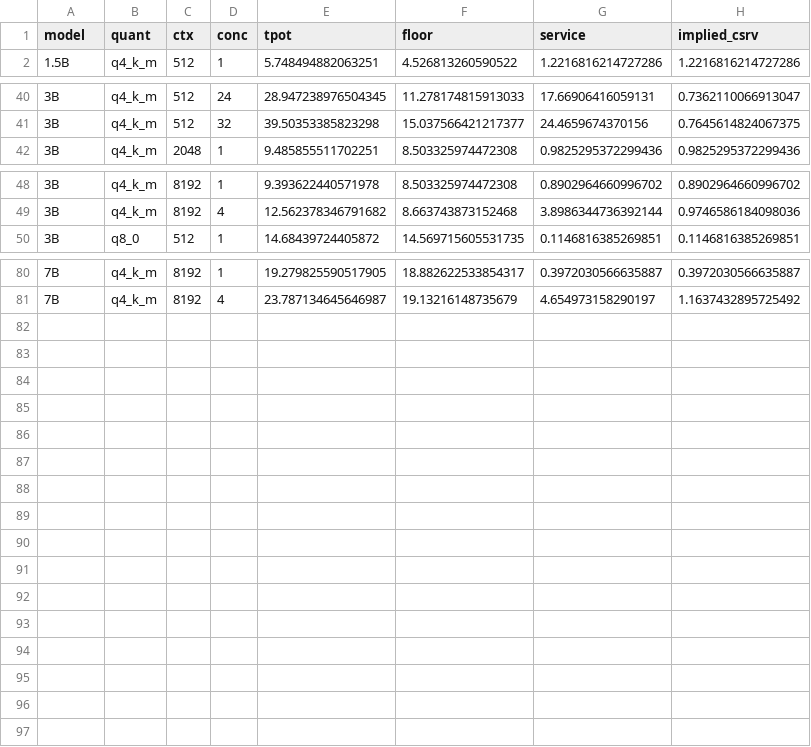
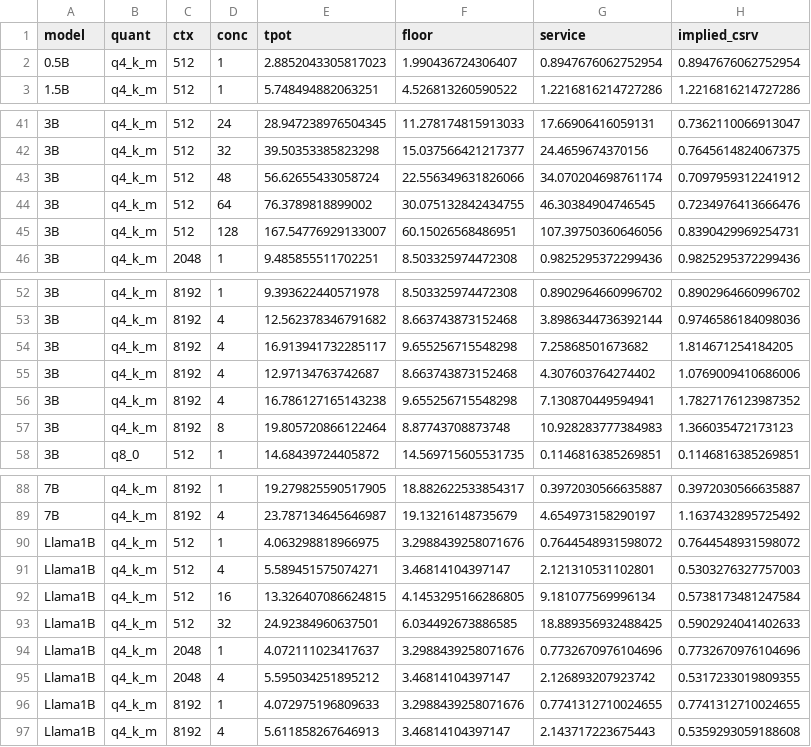
Before and after one commit to pityobject/tokencost, a CSV file: results/csrv_linearity.csv, drawn as a sheet; only a part is shown, gaps mark what is left out; the diff names each change by its address in the sheet, - before the commit and + after, or states it on an @@ line.

```diff
--- a/results/csrv_linearity.csv
+++ b/results/csrv_linearity.csv
+row 2: 0.5B | q4_k_m | 512 | 1 | 2.8852043305817023 | 1.990436724306407 | 0.8947676062752954 | 0.8947676062752954
+row 43: 3B | q4_k_m | 512 | 48 | 56.62655433058724 | 22.556349631826066 | 34.070204698761174 | 0.7097959312241912
+row 44: 3B | q4_k_m | 512 | 64 | 76.3789818899002 | 30.075132842434755 | 46.30384904746545 | 0.7234976413666476
+row 45: 3B | q4_k_m | 512 | 128 | 167.54776929133007 | 60.15026568486951 | 107.39750360646056 | 0.8390429969254731
+row 54: 3B | q4_k_m | 8192 | 4 | 16.913941732285117 | 9.655256715548298 | 7.25868501673682 | 1.814671254184205
+row 55: 3B | q4_k_m | 8192 | 4 | 12.97134763742687 | 8.663743873152468 | 4.307603764274402 | 1.0769009410686006
+row 56: 3B | q4_k_m | 8192 | 4 | 16.786127165143238 | 9.655256715548298 | 7.130870449594941 | 1.7827176123987352
+row 57: 3B | q4_k_m | 8192 | 8 | 19.805720866122464 | 8.87743708873748 | 10.928283777384983 | 1.366035472173123
+row 90: Llama1B | q4_k_m | 512 | 1 | 4.063298818966975 | 3.2988439258071676 | 0.7644548931598072 | 0.7644548931598072
+row 91: Llama1B | q4_k_m | 512 | 4 | 5.589451575074271 | 3.46814104397147 | 2.121310531102801 | 0.5303276327757003
+row 92: Llama1B | q4_k_m | 512 | 16 | 13.326407086624815 | 4.1453295166286805 | 9.181077569996134 | 0.5738173481247584
+row 93: Llama1B | q4_k_m | 512 | 32 | 24.92384960637501 | 6.034492673886585 | 18.889356932488425 | 0.5902924041402633
+row 94: Llama1B | q4_k_m | 2048 | 1 | 4.072111023417637 | 3.2988439258071676 | 0.7732670976104696 | 0.7732670976104696
+row 95: Llama1B | q4_k_m | 2048 | 4 | 5.595034251895212 | 3.46814104397147 | 2.126893207923742 | 0.5317233019809355
+row 96: Llama1B | q4_k_m | 8192 | 1 | 4.072975196809633 | 3.2988439258071676 | 0.7741312710024655 | 0.7741312710024655
+row 97: Llama1B | q4_k_m | 8192 | 4 | 5.611858267646913 | 3.46814104397147 | 2.143717223675443 | 0.5359293059188608
```
Also changed, not shown: 10 other files.
